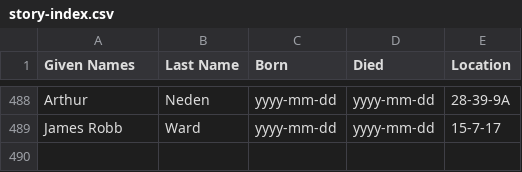
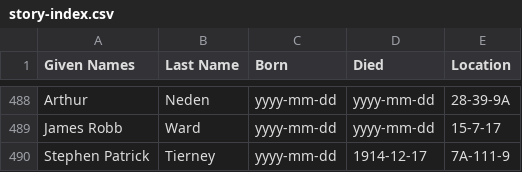
Before and after one commit to 1871fotc/fotc, a CSV file: docs/assets/data/story-index.csv, drawn as a sheet; only a part is shown, gaps mark what is left out; the diff names each change by its address in the sheet, - before the commit and + after, or states it on an @@ line.

Commit message:
Stephen Patrick Tierney

```diff
--- a/docs/assets/data/story-index.csv
+++ b/docs/assets/data/story-index.csv
+row 490: Stephen Patrick | Tierney | yyyy-mm-dd | 1914-12-17 | 7A-111-9
```
Also changed, not shown: 2 other files.
